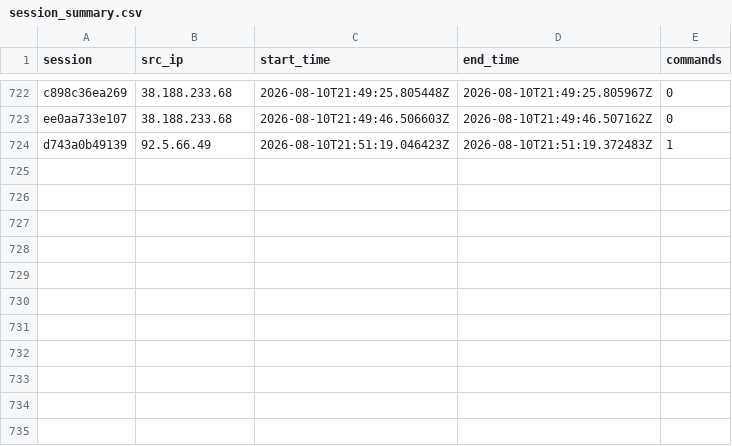
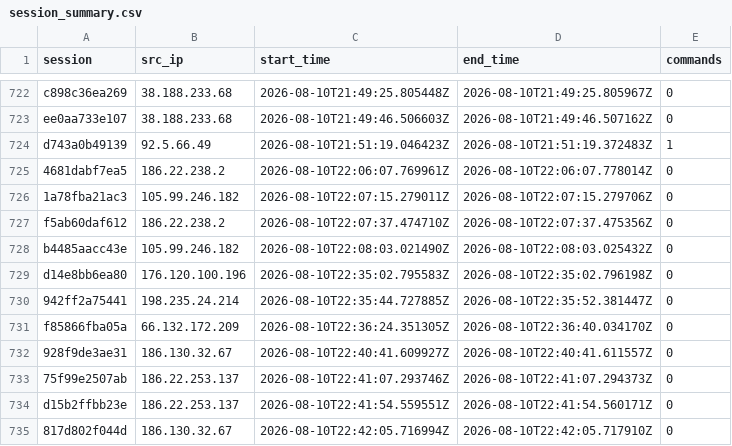
Before and after one commit to Prabhath-de/AWS_Honeypot, a CSV file: data/processed/session_summary.csv, drawn as a sheet; only a part is shown, gaps mark what is left out; the diff names each change by its address in the sheet, - before the commit and + after, or states it on an @@ line.

```diff
--- a/data/processed/session_summary.csv
+++ b/data/processed/session_summary.csv
+row 725: 4681dabf7ea5 | 186.22.238.2 | 2026-08-10T22:06:07.769961Z | 2026-08-10T22:06:07.778014Z | 0
+row 726: 1a78fba21ac3 | 105.99.246.182 | 2026-08-10T22:07:15.279011Z | 2026-08-10T22:07:15.279706Z | 0
+row 727: f5ab60daf612 | 186.22.238.2 | 2026-08-10T22:07:37.474710Z | 2026-08-10T22:07:37.475356Z | 0
+row 728: b4485aacc43e | 105.99.246.182 | 2026-08-10T22:08:03.021490Z | 2026-08-10T22:08:03.025432Z | 0
+row 729: d14e8bb6ea80 | 176.120.100.196 | 2026-08-10T22:35:02.795583Z | 2026-08-10T22:35:02.796198Z | 0
+row 730: 942ff2a75441 | 198.235.24.214 | 2026-08-10T22:35:44.727885Z | 2026-08-10T22:35:52.381447Z | 0
+row 731: f85866fba05a | 66.132.172.209 | 2026-08-10T22:36:24.351305Z | 2026-08-10T22:36:40.034170Z | 0
+row 732: 928f9de3ae31 | 186.130.32.67 | 2026-08-10T22:40:41.609927Z | 2026-08-10T22:40:41.611557Z | 0
+row 733: 75f99e2507ab | 186.22.253.137 | 2026-08-10T22:41:07.293746Z | 2026-08-10T22:41:07.294373Z | 0
+row 734: d15b2ffbb23e | 186.22.253.137 | 2026-08-10T22:41:54.559551Z | 2026-08-10T22:41:54.560171Z | 0
+row 735: 817d802f044d | 186.130.32.67 | 2026-08-10T22:42:05.716994Z | 2026-08-10T22:42:05.717910Z | 0
```
Also changed, not shown: data/processed/client_fingerprint.csv, data/processed/geoip_asn.csv, 3 other files.
